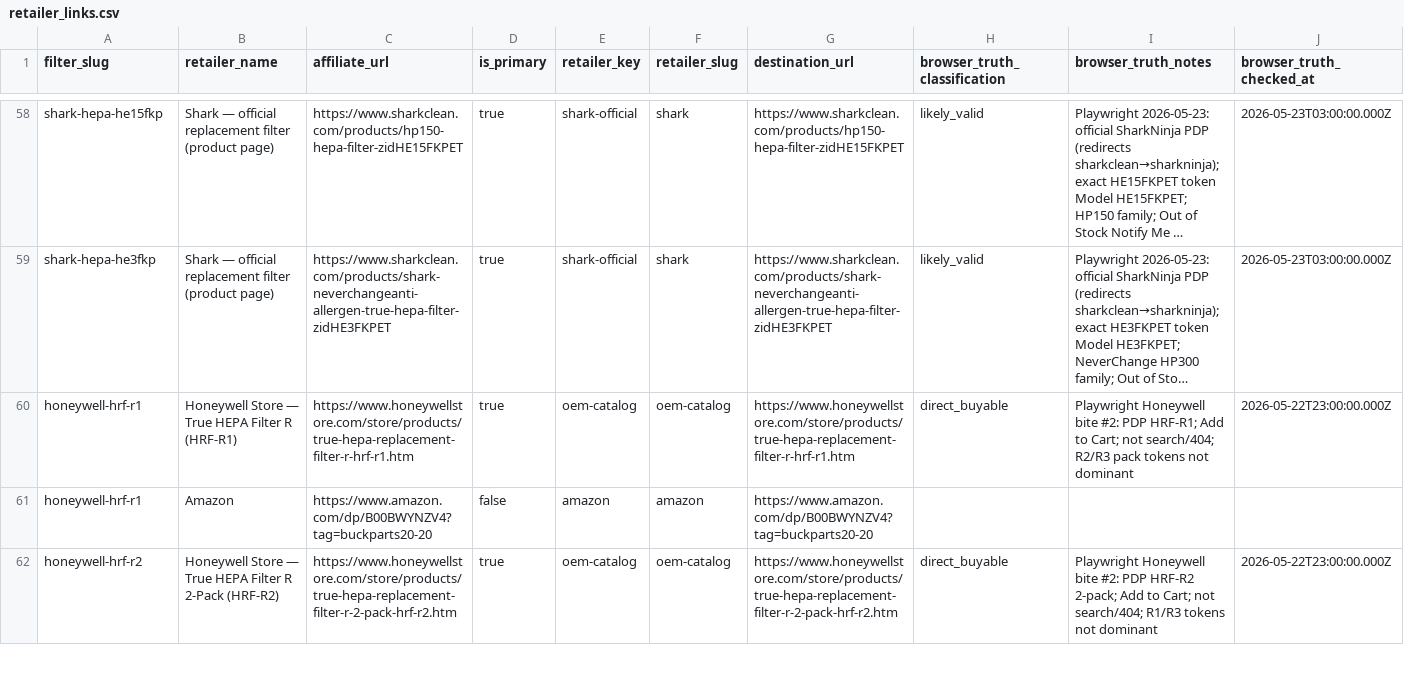
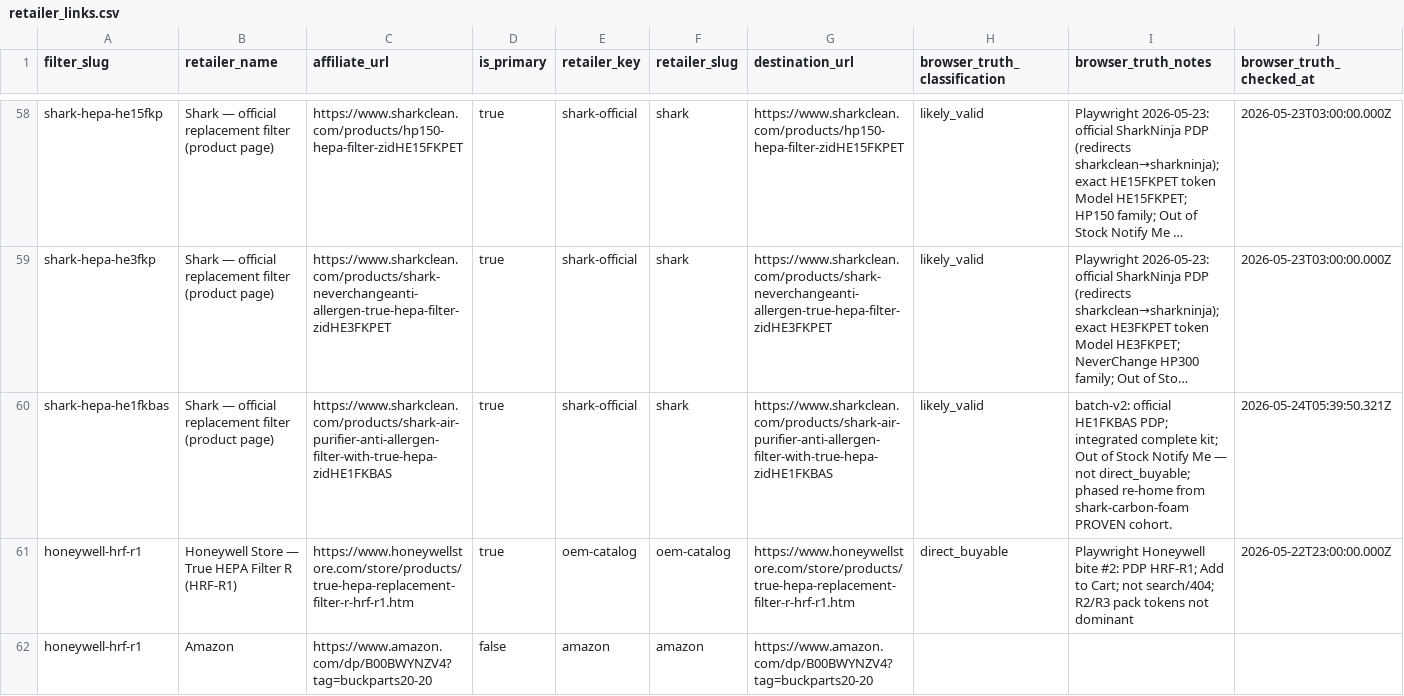
Before and after one commit to BuckNorris0506/bucksites-tools, a CSV file: data/air-purifier/retailer_links.csv, drawn as a sheet; only a part is shown, gaps mark what is left out; the shorter side is filled out with more unchanged rows; long unchanged cells end in …; the diff names each change by its address in the sheet, - before the commit and + after, or states it on an @@ line.

Commit message:
Partially rehome Shark carbon-foam HE1 proven cohort.
Add Shark HE1FKBAS identity, alias, reference PDP, and rehome proven HP100-series compatibility rows away from the invalid shark-carbon-foam concept. Defer HE2/HE4/HE6 rows pending stronger PDP proof.

```diff
--- a/data/air-purifier/retailer_links.csv
+++ b/data/air-purifier/retailer_links.csv
+row 60: shark-hepa-he1fkbas | Shark — official replacement filter (product page) | https://www.sharkclean.com/products/shark-air-purifier-anti-allergen-filter-with-true-hepa-zidHE1FKBAS | true | shark-official | shark | https://www.sharkclean.com/products/shark-air-purifier-anti-allergen-filter-with-true-hepa-zidHE1FKBAS | likely_valid | batch-v2: official HE1FKBAS PDP; integrated complete kit; Out of Stock Notify Me — not direct_buyable; phased re-home from shark-carbon-foam PROVEN cohort. | 2026-05-24T05:39:50.321Z
```
Also changed, not shown: data/air-purifier/compatibility_mappings.csv, data/air-purifier/filter_aliases.csv, 3 other files.
